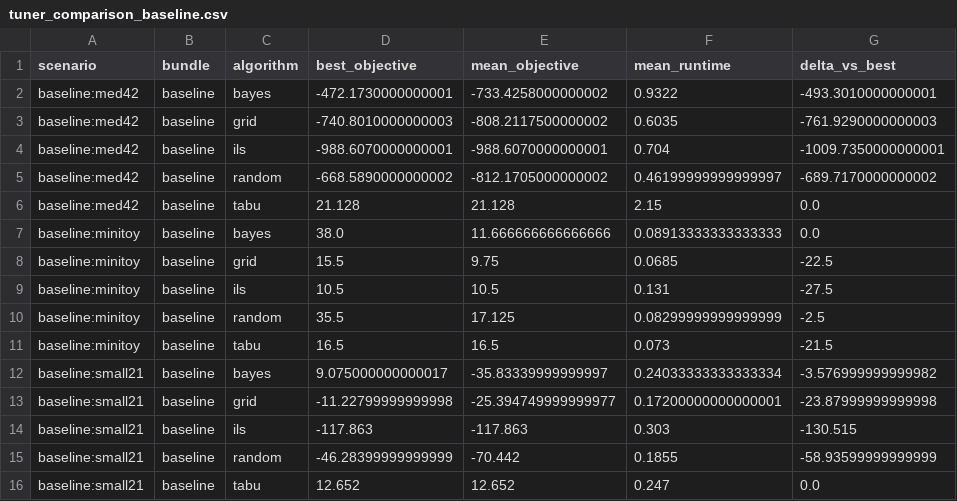
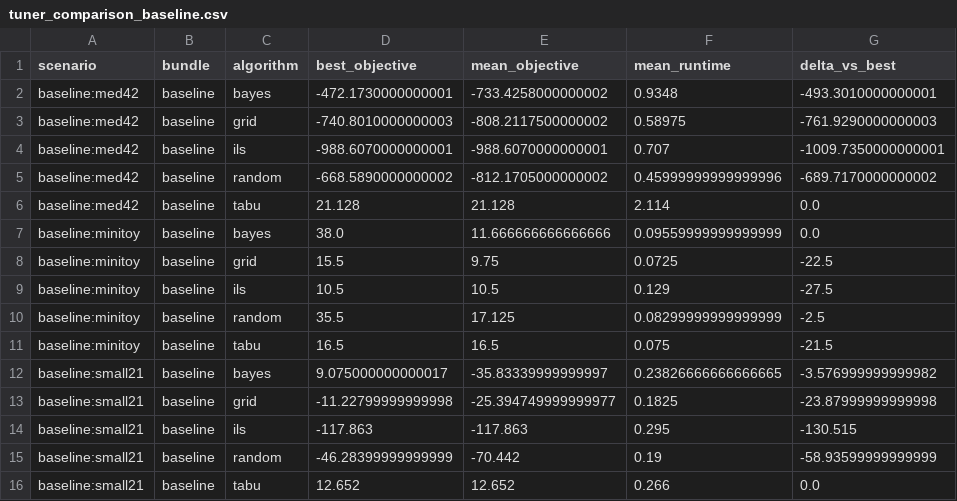
Before and after one commit to UBC-FRESH/fhops, a CSV file: docs/softwarex/assets/data/tuning/tuner_comparison_baseline.csv, drawn as a sheet.

```diff
--- a/docs/softwarex/assets/data/tuning/tuner_comparison_baseline.csv
+++ b/docs/softwarex/assets/data/tuning/tuner_comparison_baseline.csv
@@ -1,16 +1,16 @@
 scenario,bundle,algorithm,best_objective,mean_objective,mean_runtime,delta_vs_best
-baseline:med42,baseline,bayes,-472.1730000000001,-733.4258000000002,0.9322,-493.3010000000001
-baseline:med42,baseline,grid,-740.8010000000003,-808.2117500000002,0.6035,-761.9290000000003
-baseline:med42,baseline,ils,-988.6070000000001,-988.6070000000001,0.704,-1009.7350000000001
-baseline:med42,baseline,random,-668.5890000000002,-812.1705000000002,0.46199999999999997,-689.7170000000002
-baseline:med42,baseline,tabu,21.128,21.128,2.15,0.0
-baseline:minitoy,baseline,bayes,38.0,11.666666666666666,0.08913333333333333,0.0
-baseline:minitoy,baseline,grid,15.5,9.75,0.0685,-22.5
-baseline:minitoy,baseline,ils,10.5,10.5,0.131,-27.5
+baseline:med42,baseline,bayes,-472.1730000000001,-733.4258000000002,0.9348,-493.3010000000001
+baseline:med42,baseline,grid,-740.8010000000003,-808.2117500000002,0.58975,-761.9290000000003
+baseline:med42,baseline,ils,-988.6070000000001,-988.6070000000001,0.707,-1009.7350000000001
+baseline:med42,baseline,random,-668.5890000000002,-812.1705000000002,0.45999999999999996,-689.7170000000002
+baseline:med42,baseline,tabu,21.128,21.128,2.114,0.0
+baseline:minitoy,baseline,bayes,38.0,11.666666666666666,0.09559999999999999,0.0
+baseline:minitoy,baseline,grid,15.5,9.75,0.0725,-22.5
+baseline:minitoy,baseline,ils,10.5,10.5,0.129,-27.5
 baseline:minitoy,baseline,random,35.5,17.125,0.08299999999999999,-2.5
-baseline:minitoy,baseline,tabu,16.5,16.5,0.073,-21.5
-baseline:small21,baseline,bayes,9.075000000000017,-35.83339999999997,0.24033333333333334,-3.576999999999982
-baseline:small21,baseline,grid,-11.22799999999998,-25.394749999999977,0.17200000000000001,-23.87999999999998
-baseline:small21,baseline,ils,-117.863,-117.863,0.303,-130.515
-baseline:small21,baseline,random,-46.28399999999999,-70.442,0.1855,-58.93599999999999
-baseline:small21,baseline,tabu,12.652,12.652,0.247,0.0
+baseline:minitoy,baseline,tabu,16.5,16.5,0.075,-21.5
+baseline:small21,baseline,bayes,9.075000000000017,-35.83339999999997,0.23826666666666665,-3.576999999999982
+baseline:small21,baseline,grid,-11.22799999999998,-25.394749999999977,0.1825,-23.87999999999998
+baseline:small21,baseline,ils,-117.863,-117.863,0.295,-130.515
+baseline:small21,baseline,random,-46.28399999999999,-70.442,0.19,-58.93599999999999
+baseline:small21,baseline,tabu,12.652,12.652,0.266,0.0
```
Also changed, not shown: docs/softwarex/assets/data/tuning/tuner_comparison.csv, docs/softwarex/assets/data/tuning/tuner_comparison_standalone.csv, 42 other files.
